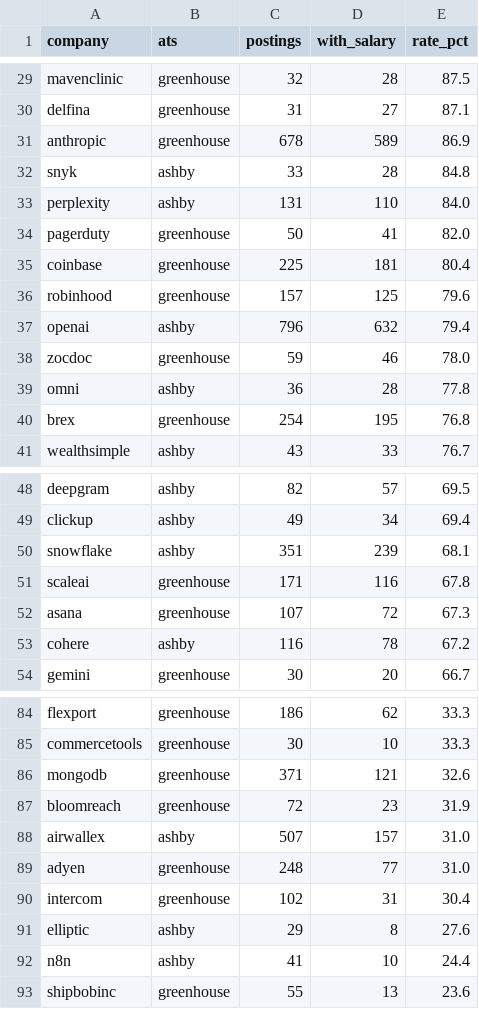
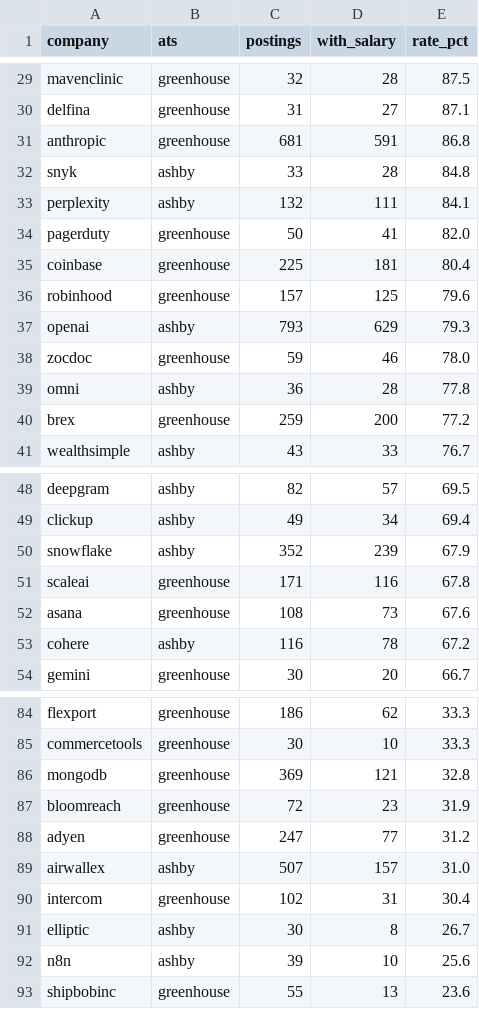
Before and after one commit to sjdfi0wjvosdju9/sjdfi0wjvosdju9.github.io, a CSV file: data/publication-by-company.csv, drawn as a sheet; only a part is shown, gaps mark what is left out; the diff covers the shown part only.

```diff
--- a/data/publication-by-company.csv
+++ b/data/publication-by-company.csv
@@ -30,5 +30,5 @@ mavenclinic,greenhouse,32,28,87.5
 delfina,greenhouse,31,27,87.1
-anthropic,greenhouse,678,589,86.9
+anthropic,greenhouse,681,591,86.8
 snyk,ashby,33,28,84.8
-perplexity,ashby,131,110,84.0
+perplexity,ashby,132,111,84.1
 pagerduty,greenhouse,50,41,82.0
@@ -36,6 +36,6 @@ coinbase,greenhouse,225,181,80.4
 robinhood,greenhouse,157,125,79.6
-openai,ashby,796,632,79.4
+openai,ashby,793,629,79.3
 zocdoc,greenhouse,59,46,78.0
 omni,ashby,36,28,77.8
-brex,greenhouse,254,195,76.8
+brex,greenhouse,259,200,77.2
 wealthsimple,ashby,43,33,76.7
@@ -49,5 +49,5 @@ deepgram,ashby,82,57,69.5
 clickup,ashby,49,34,69.4
-snowflake,ashby,351,239,68.1
+snowflake,ashby,352,239,67.9
 scaleai,greenhouse,171,116,67.8
-asana,greenhouse,107,72,67.3
+asana,greenhouse,108,73,67.6
 cohere,ashby,116,78,67.2
@@ -85,9 +85,9 @@ flexport,greenhouse,186,62,33.3
 commercetools,greenhouse,30,10,33.3
-mongodb,greenhouse,371,121,32.6
+mongodb,greenhouse,369,121,32.8
 bloomreach,greenhouse,72,23,31.9
+adyen,greenhouse,247,77,31.2
 airwallex,ashby,507,157,31.0
-adyen,greenhouse,248,77,31.0
 intercom,greenhouse,102,31,30.4
-elliptic,ashby,29,8,27.6
-n8n,ashby,41,10,24.4
+elliptic,ashby,30,8,26.7
+n8n,ashby,39,10,25.6
 shipbobinc,greenhouse,55,13,23.6
```
Also changed, not shown: 5 added rows, 4 removed rows and 27 edited cells elsewhere in this file.
